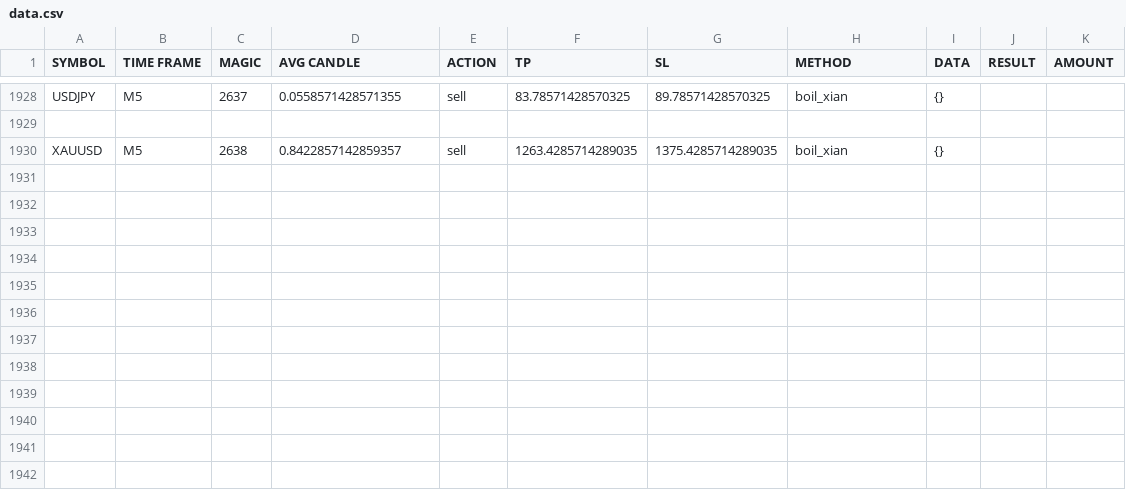
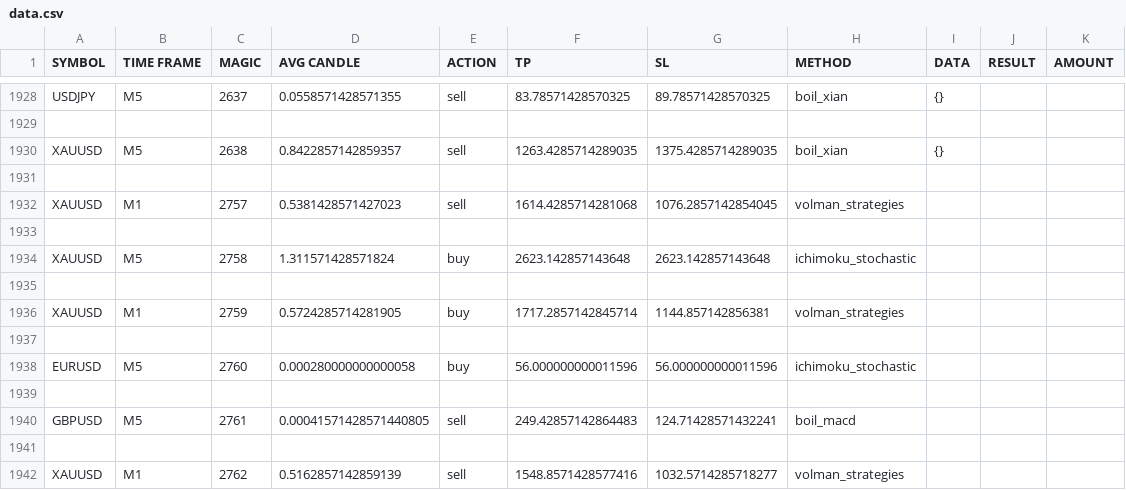
Before and after one commit to ahxagent007/forex, a CSV file: strategies/data.csv, drawn as a sheet; only a part is shown, gaps mark what is left out.

```diff
--- a/strategies/data.csv
+++ b/strategies/data.csv
@@ -1930 +1930,13 @@ USDJPY,M5,2637,0.0558571428571355,sell,83.78571428570325,89.78571428570325,boil_
 XAUUSD,M5,2638,0.8422857142859357,sell,1263.4285714289035,1375.4285714289035,boil_xian,{}
+
+XAUUSD,M1,2757,0.5381428571427023,sell,1614.4285714281068,1076.2857142854045,volman_strategies,
+
+XAUUSD,M5,2758,1.311571428571824,buy,2623.142857143648,2623.142857143648,ichimoku_stochastic,
+
+XAUUSD,M1,2759,0.5724285714281905,buy,1717.2857142845714,1144.857142856381,volman_strategies,
+
+EURUSD,M5,2760,0.000280000000000058,buy,56.000000000011596,56.000000000011596,ichimoku_stochastic,
+
+GBPUSD,M5,2761,0.00041571428571440805,sell,249.42857142864483,124.71428571432241,boil_macd,
+
+XAUUSD,M1,2762,0.5162857142859139,sell,1548.8571428577416,1032.5714285718277,volman_strategies,
```
Also changed, not shown: 21 other files.
